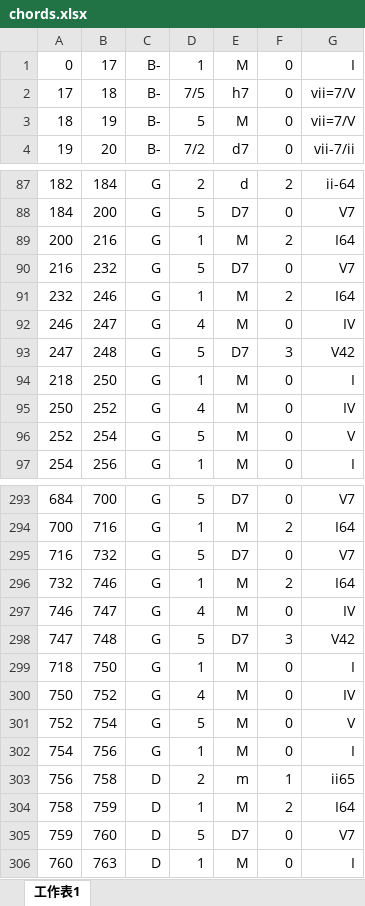
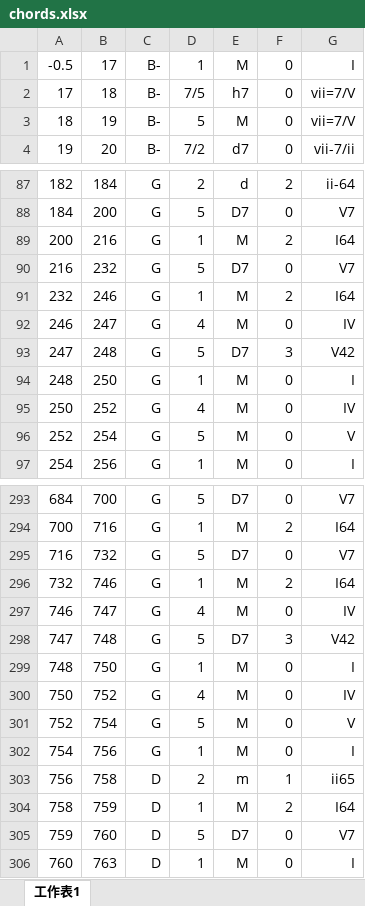
Before and after one commit to napulen/functional-harmony-micchi, an Excel workbook: data/BPS_FH_Dataset/29/chords.xlsx, sheet 工作表1, drawn as a sheet; only a part is shown, gaps mark what is left out; values as stored, in another font and other column widths than the file's, no borders; the diff names each change by its address in the sheet, - before the commit and + after, or states it on an @@ line.

Commit message:
Introduce padded batches and masking to allow for batches with size different from 1, even if input sequences have different lengths. Introduce batch normalization thanks to the new batch size > 1. Introduce several datasets and refactor the files to always have the same format: musicxml for scores and csv for chords. All chords analysis now start at offset 0, regardless of pickup measures. This has been adapted since is the standard for music21 when it reads scores. Refactor the code regarding chord_root_finding and segment_chord_labels. Remove the 'sonata' and 'transposed' keywords from the tfrecords. Add a playground.py file to quickly analyse the dataset. Correct some errors in the BPS-FH dataset.

```diff
--- a/data/BPS_FH_Dataset/29/chords.xlsx (sheet 工作表1)
+++ b/data/BPS_FH_Dataset/29/chords.xlsx (sheet 工作表1)
-A1: 0
+A1: -0.5
-A94: 218
+A94: 248
-A299: 718
+A299: 748
```
Also changed, not shown: data/BPS_FH_Dataset/04/chords.xlsx, data/BPS_FH_Dataset/07/chords.xlsx, 22 other files.
